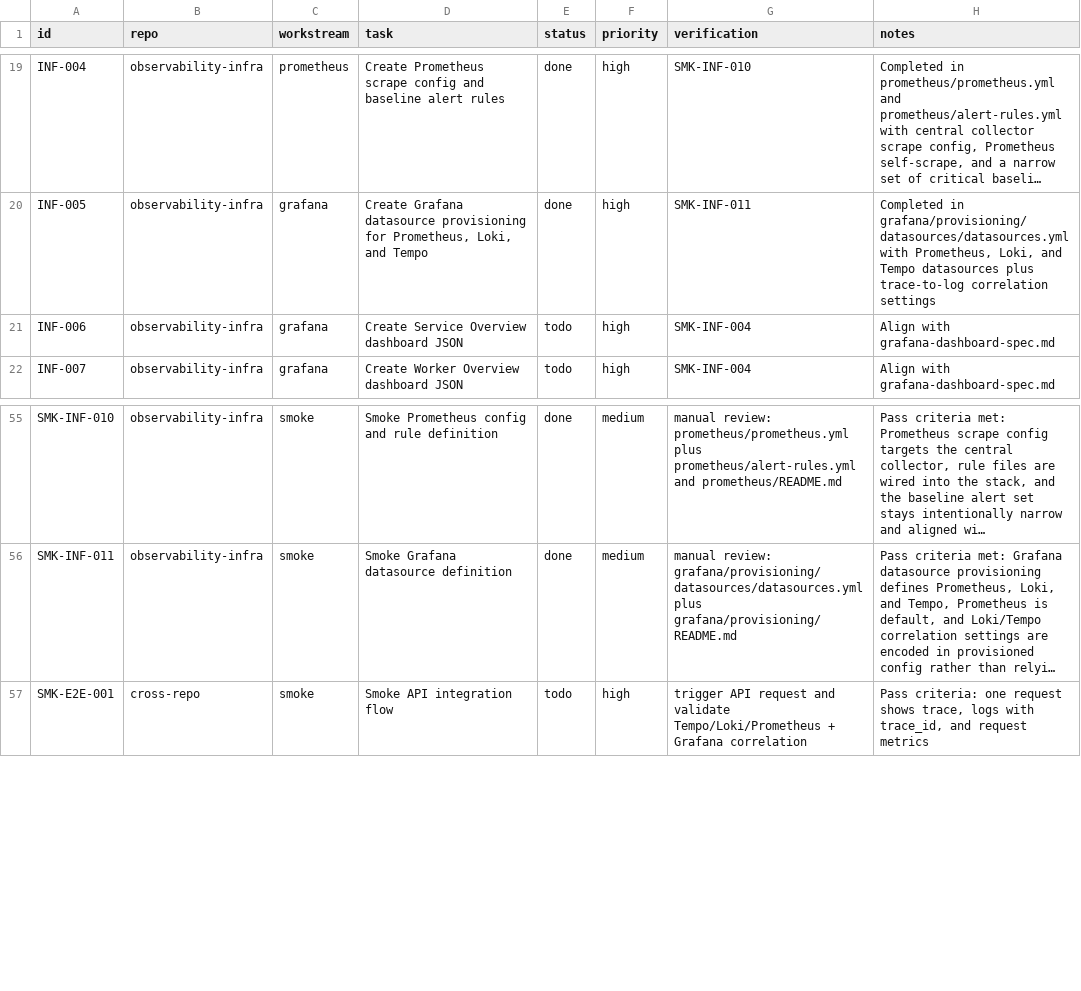
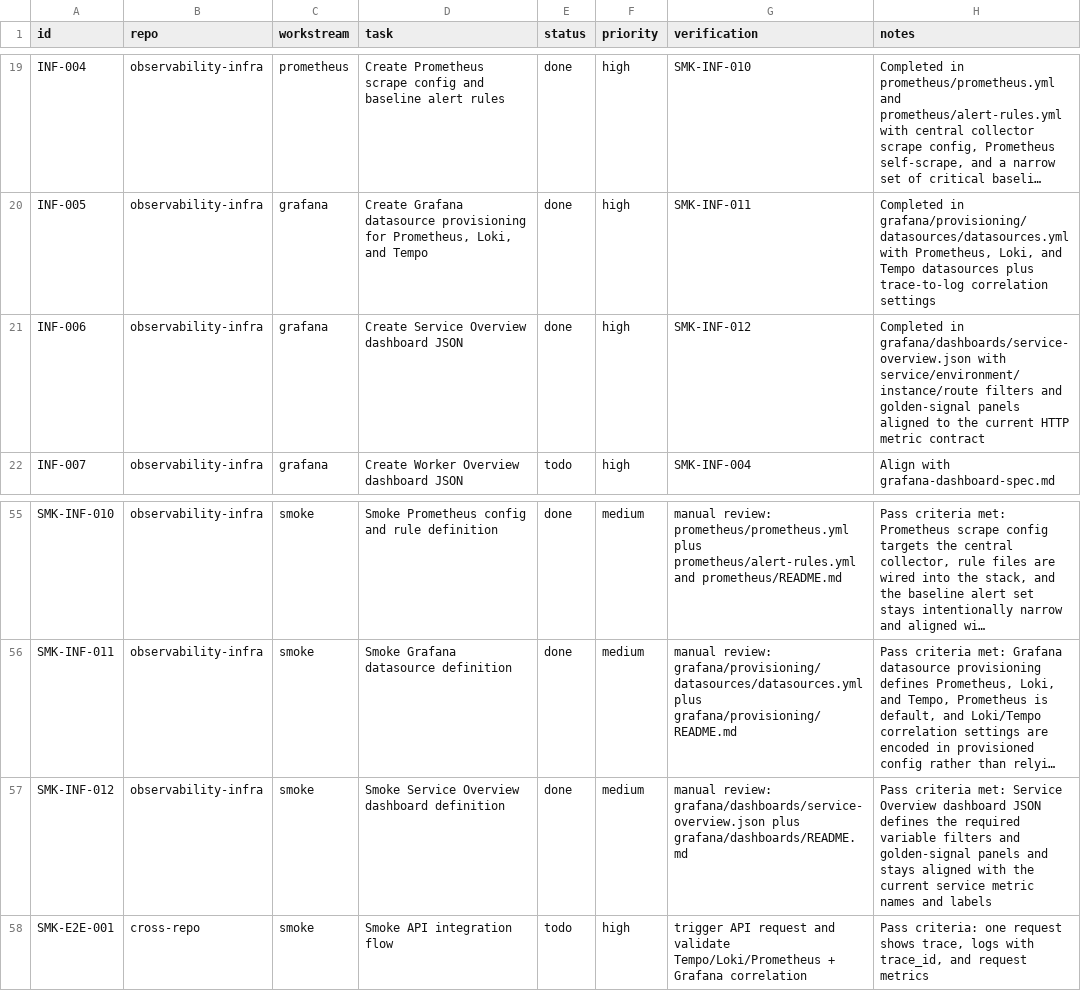
Before and after one commit to jainam-panchal/observability-infra, a CSV file: tracking/implementation-checklist.csv, drawn as a sheet; only a part is shown, gaps mark what is left out; long unchanged cells end in …; the diff names each change by its address in the sheet, - before the commit and + after, or states it on an @@ line.

Commit message:
feat: add service overview dashboard

```diff
--- a/tracking/implementation-checklist.csv
+++ b/tracking/implementation-checklist.csv
-E21 (status): todo
+E21 (status): done
-G21 (verification): SMK-INF-004
+G21 (verification): SMK-INF-012
-H21 (notes): Align with grafana-dashboard-spec.md
+H21 (notes): Completed in grafana/dashboards/service-overview.json with service/environment/instance/route filters and golden-signal panels aligned to the current HTTP metric contract
+row 57: SMK-INF-012 | observability-infra | smoke | Smoke Service Overview dashboard definition | done | medium | manual review: grafana/dashboards/service-overview.json plus grafana/dashboards/README.md | Pass criteria met: Service Overview dashboard JSON defines the required variable filters and golden-signal panels and stays aligned with the current service metric names and labels
```
Also changed, not shown: 4 other files.
